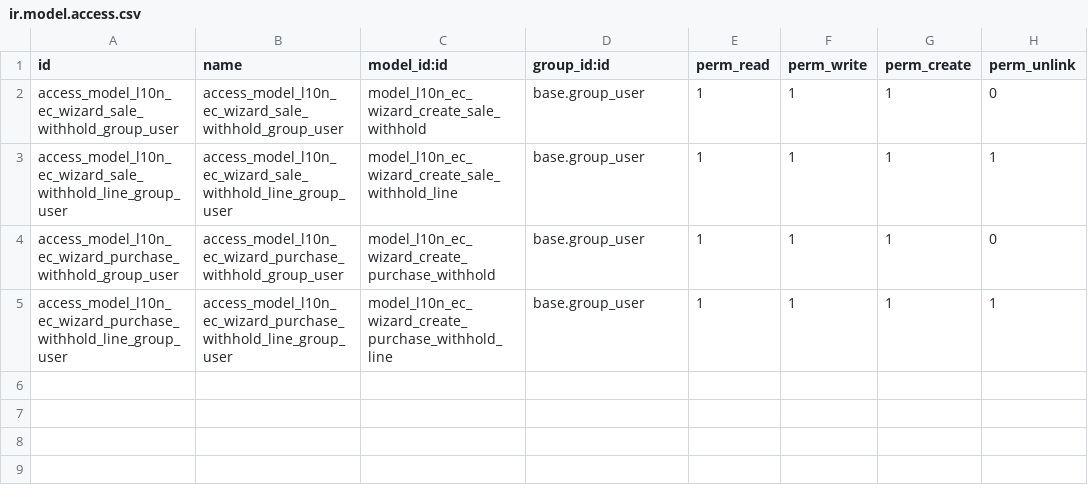
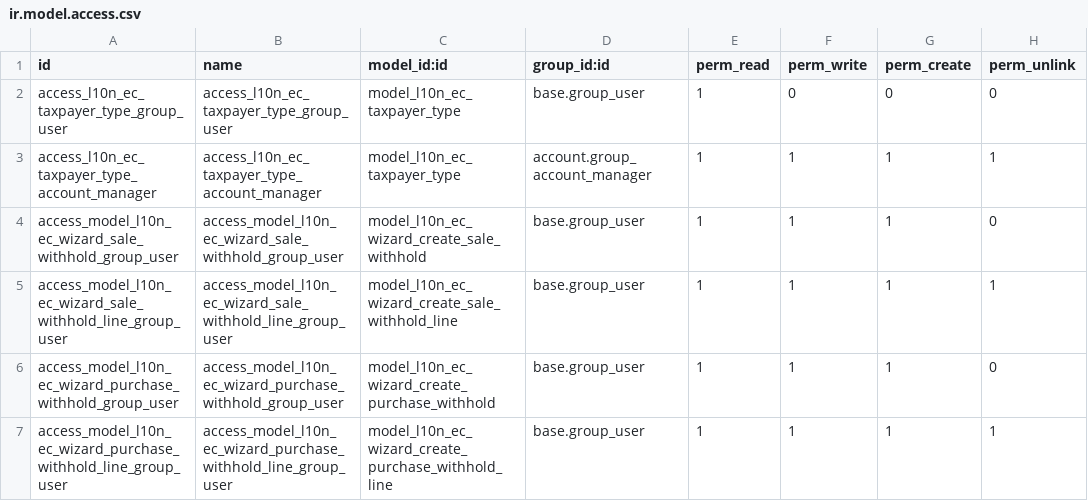
Before and after one commit to JhonRomero26/l10n-ecuador, a CSV file: l10n_ec_withhold/security/ir.model.access.csv, drawn as a sheet.

Commit message:
[IMP] l10n_ec_withhold: add taxpayer type logic and cleanup

```diff
--- a/l10n_ec_withhold/security/ir.model.access.csv
+++ b/l10n_ec_withhold/security/ir.model.access.csv
@@ -1,2 +1,4 @@
 "id","name","model_id:id","group_id:id","perm_read","perm_write","perm_create","perm_unlink"
+access_l10n_ec_taxpayer_type_group_user,access_l10n_ec_taxpayer_type_group_user,model_l10n_ec_taxpayer_type,base.group_user,1,0,0,0
+access_l10n_ec_taxpayer_type_account_manager,access_l10n_ec_taxpayer_type_account_manager,model_l10n_ec_taxpayer_type,account.group_account_manager,1,1,1,1
 access_model_l10n_ec_wizard_sale_withhold_group_user,access_model_l10n_ec_wizard_sale_withhold_group_user,model_l10n_ec_wizard_create_sale_withhold,base.group_user,1,1,1,0
```
Also changed, not shown: 24 other files.
